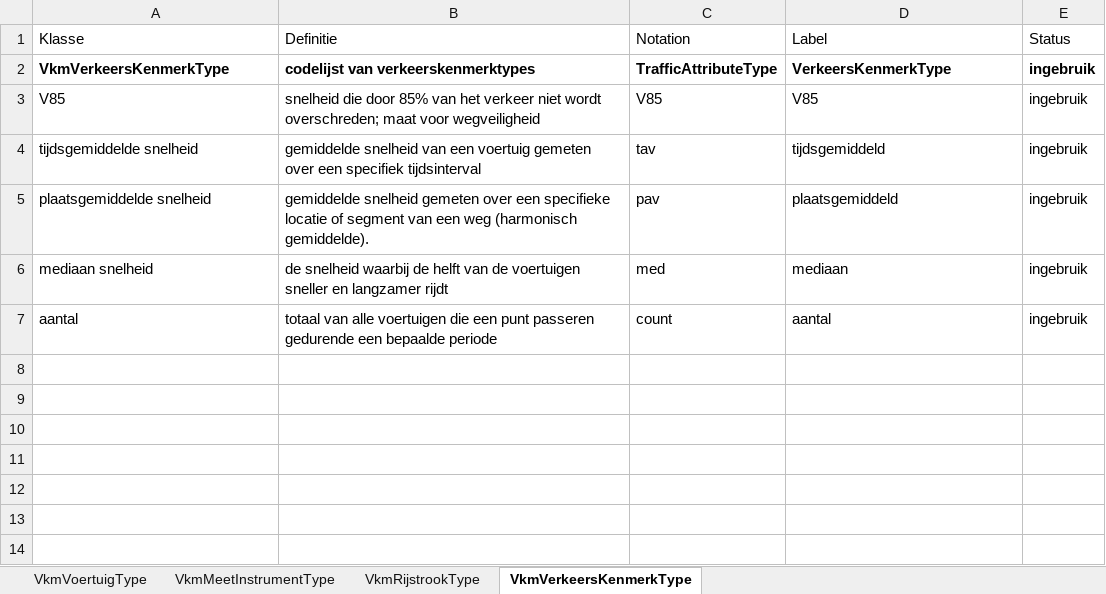
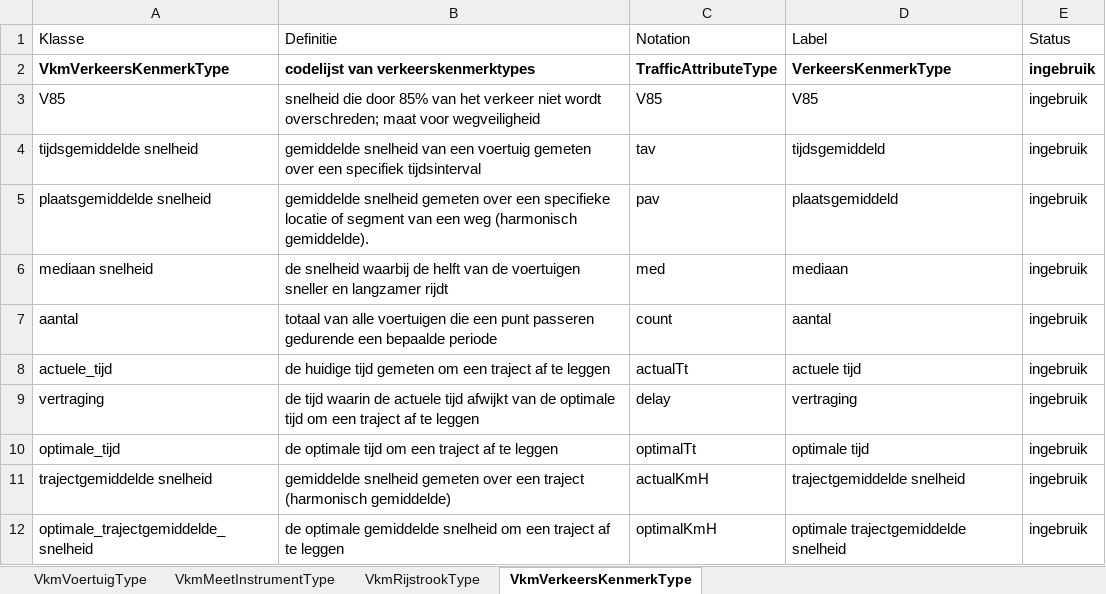
Before and after one commit to Informatievlaanderen/OSLOthema-verkeersmetingen, an Excel workbook: codelist_generator/codelijst.xlsx, sheet VkmVerkeersKenmerkType, drawn as a sheet; values as stored, in another font and other column widths than the file's, no borders; the diff names each change by its address in the sheet, - before the commit and + after, or states it on an @@ line.

Commit message:
Add kenmerktypes for trajecten (optimal, actual speed and time)

```diff
--- a/codelist_generator/codelijst.xlsx (sheet VkmVerkeersKenmerkType)
+++ b/codelist_generator/codelijst.xlsx (sheet VkmVerkeersKenmerkType)
+row 8: actuele_tijd | de huidige tijd gemeten om een traject af te leggen | actualTt | actuele tijd | ingebruik
+row 9: vertraging | de tijd waarin de actuele tijd afwijkt van de optimale tijd om een traject af te leggen | delay | vertraging | ingebruik
+row 10: optimale_tijd | de optimale tijd om een traject af te leggen | optimalTt | optimale tijd | ingebruik
+row 11: trajectgemiddelde snelheid | gemiddelde snelheid gemeten over een traject (harmonisch gemiddelde) | actualKmH | trajectgemiddelde snelheid | ingebruik
+row 12: optimale_trajectgemiddelde_snelheid | de optimale gemiddelde snelheid om een traject af te leggen | optimalKmH | optimale trajectgemiddelde snelheid | ingebruik
```
Also changed, not shown: 1 other file.
